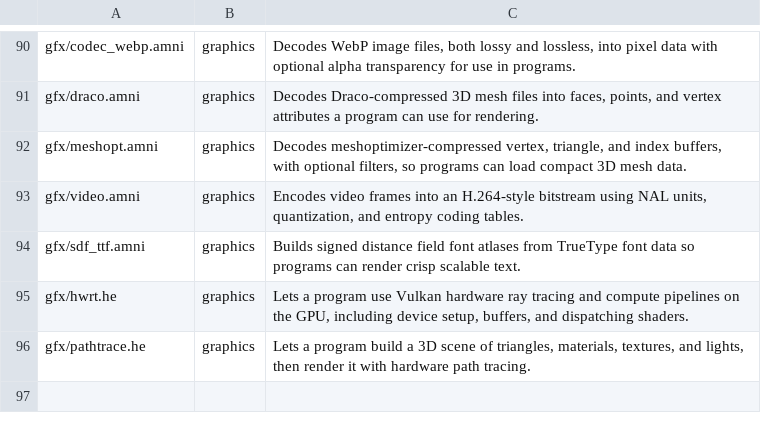
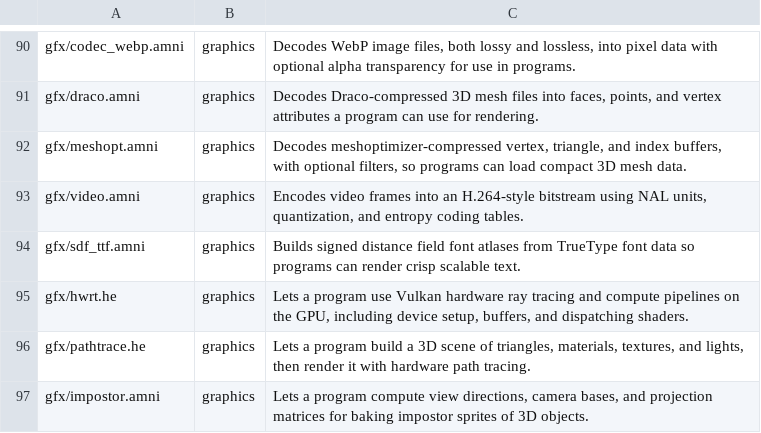
Before and after one commit to Amnibro/gold, a TSV file: tools/apilib/data/modules.tsv, drawn as a sheet; only a part is shown, gaps mark what is left out; the diff names each change by its address in the sheet, - before the commit and + after, or states it on an @@ line.

```diff
--- a/tools/apilib/data/modules.tsv
+++ b/tools/apilib/data/modules.tsv
+row 97: gfx/impostor.amni | graphics | Lets a program compute view directions, camera bases, and projection matrices for baking impostor sprites of 3D objects.
```
Also changed, not shown: packs/std/api.tsv, tools/apilib/data/api.tsv, 6 other files.
